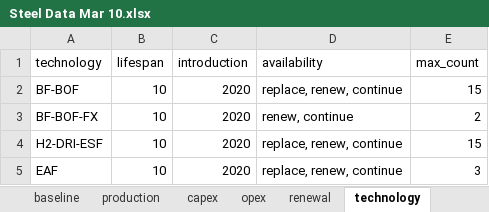
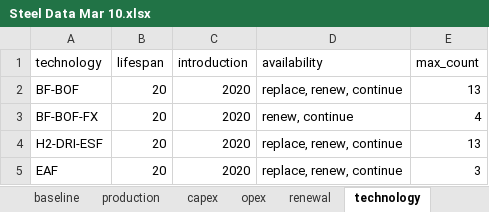
Before and after one commit to PLANiT-Institute/systempathway, an Excel workbook: database/Steel Data Mar 10.xlsx, sheet technology, drawn as a sheet; values as stored, in another font and other column widths than the file's, no borders; the diff names each change by its address in the sheet, - before the commit and + after, or states it on an @@ line.

```diff
--- a/database/Steel Data Mar 10.xlsx (sheet technology)
+++ b/database/Steel Data Mar 10.xlsx (sheet technology)
-B2:B5 (lifespan): 10
+B2:B5 (lifespan): 20
-E2 (max_count): 15
+E2 (max_count): 13
-E3 (max_count): 2
+E3 (max_count): 4
-E4 (max_count): 15
+E4 (max_count): 13
```
Also changed, not shown: sheet renewal, results/Model_Output.xlsx, 1 other file.
